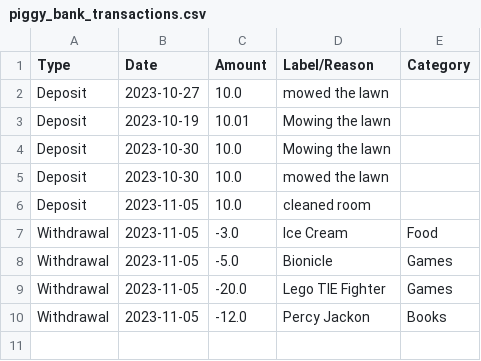
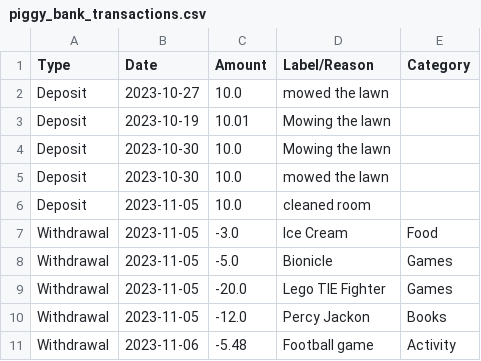
Before and after one commit to 5kiing/Piggy_Bank, a CSV file: piggy_bank_transactions.csv, drawn as a sheet.

```diff
--- a/piggy_bank_transactions.csv
+++ b/piggy_bank_transactions.csv
@@ -10 +10,2 @@ Withdrawal,2023-11-05,-20.0,Lego TIE Fighter,Games
 Withdrawal,2023-11-05,-12.0,Percy Jackon,Books
+Withdrawal,2023-11-06,-5.48,Football game,Activity
```
Also changed, not shown: 2 other files.
